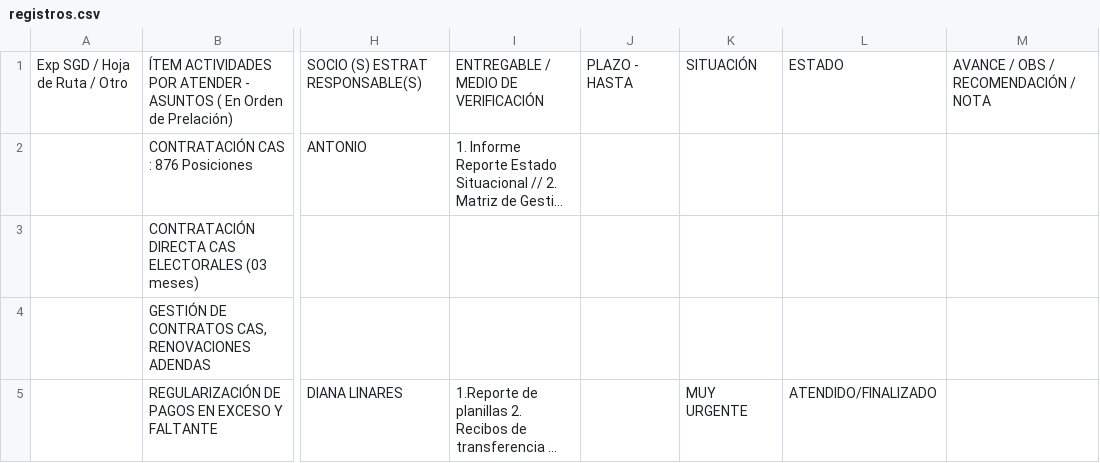
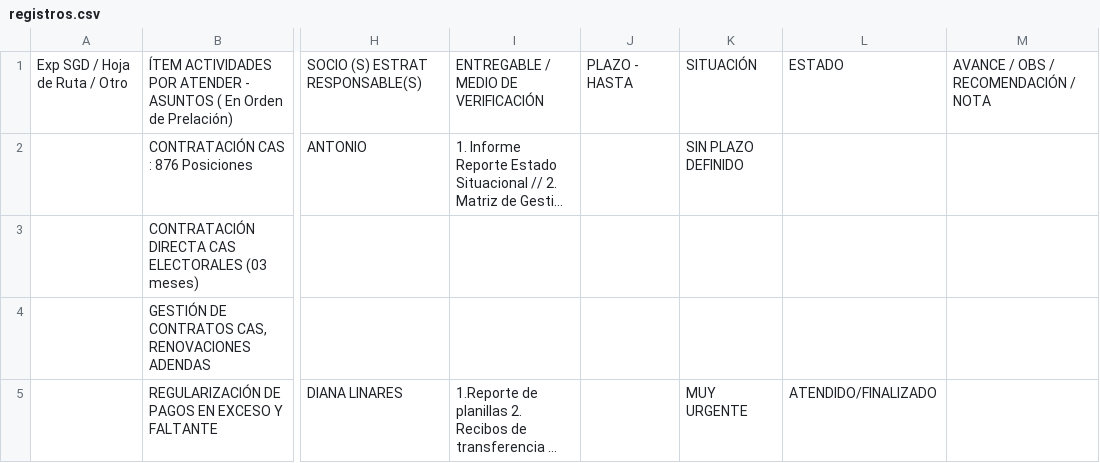
Before and after one commit to kevinmendozat40-wq/portal-reniec, a CSV file: prototipo-dt00/data/registros.csv, drawn as a sheet; only a part is shown, gaps mark what is left out; long unchanged cells end in …; the diff names each change by its address in the sheet, - before the commit and + after, or states it on an @@ line.

Commit message:
Sincronizar registros DT00 CSV Power BI 2026-06-02 21:26:19

```diff
--- a/prototipo-dt00/data/registros.csv
+++ b/prototipo-dt00/data/registros.csv
-K2: (empty)
+K2: SIN PLAZO DEFINIDO
```
